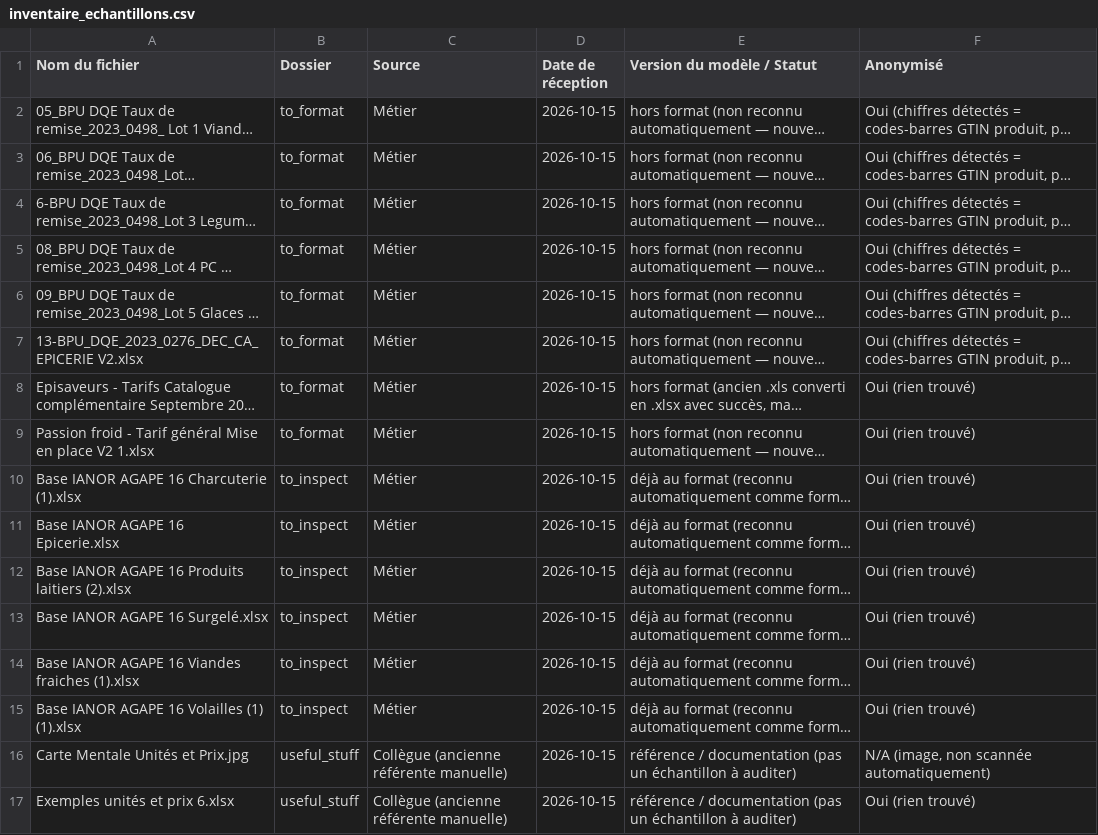
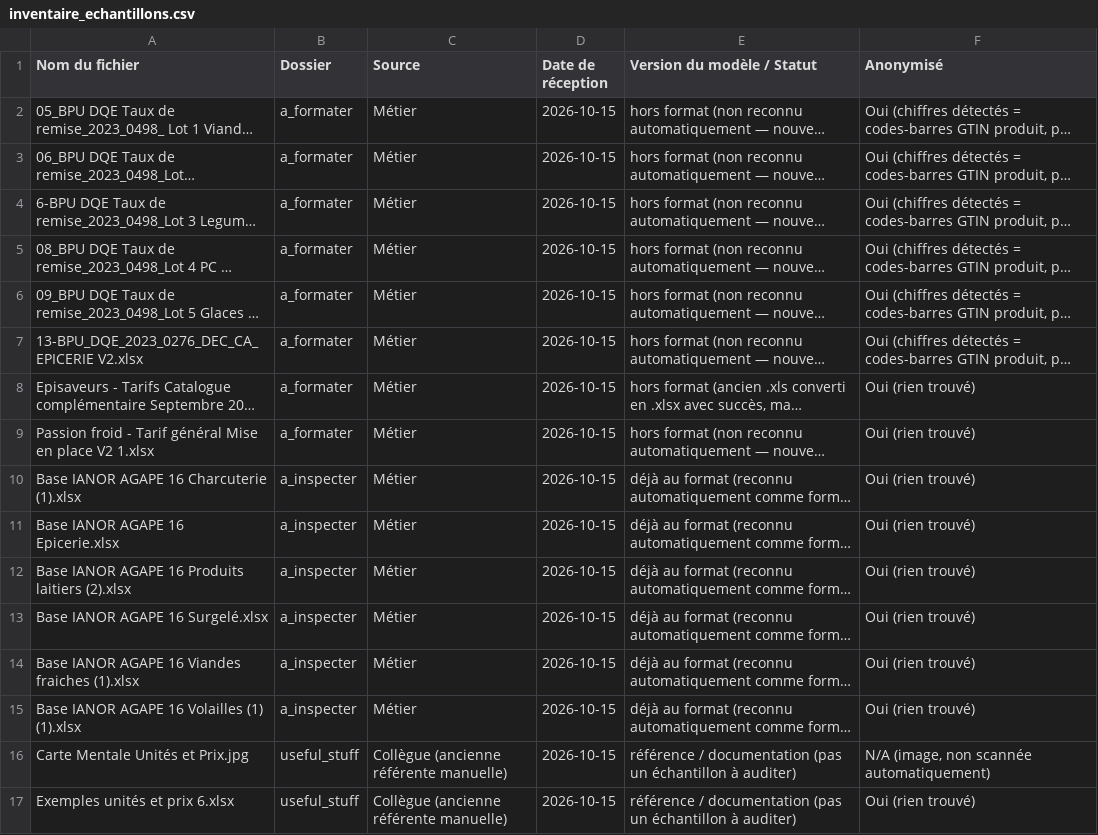
Before and after one commit to EdileneSilva/Restaurant_analyzer_test, a CSV file: inventaire_echantillons.csv, drawn as a sheet; only a part is shown; long unchanged cells end in …; the diff names each change by its address in the sheet, - before the commit and + after, or states it on an @@ line.

Commit message:
fix: correction des noms des fichiers et chemin dans Readme

```diff
--- a/inventaire_echantillons.csv
+++ b/inventaire_echantillons.csv
-B2:B9 (Dossier): to_format
+B2:B9 (Dossier): a_formater
-B10:B15 (Dossier): to_inspect
+B10:B15 (Dossier): a_inspecter
```
Also changed, not shown: 3 other files.
